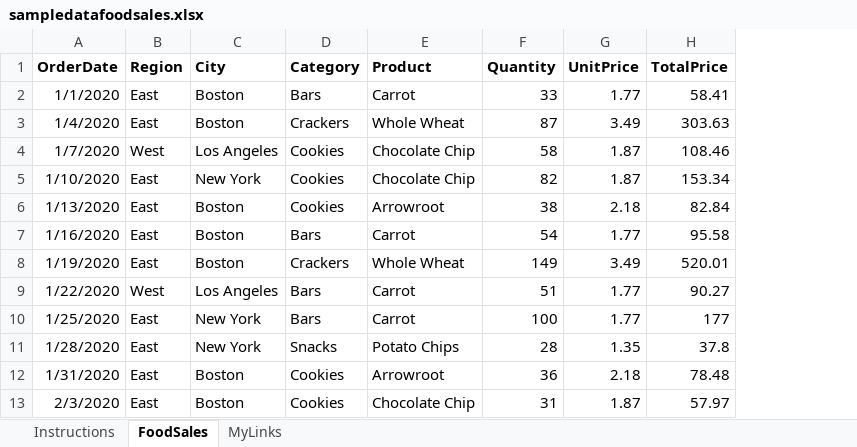
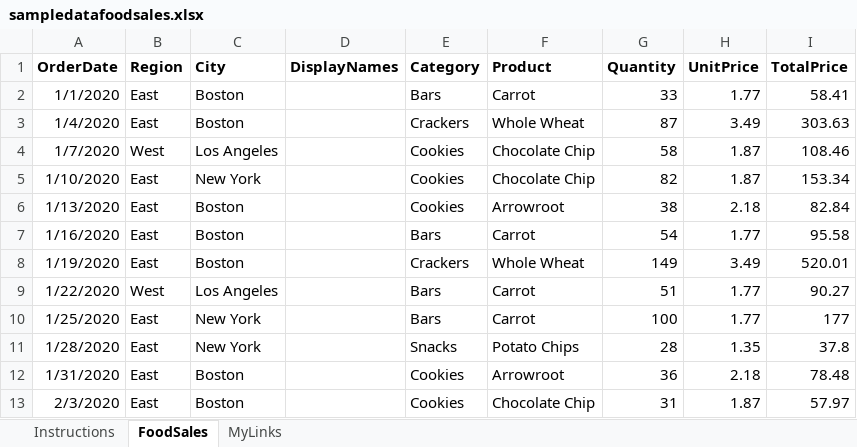
Before and after one commit to Nathan-Bransby-NMT/Dual-Diploma-2024, an Excel workbook: Semester-2/Data-and-Machine-Learning/Sample-Data/sampledatafoodsales.xlsx, sheet FoodSales, drawn as a sheet; only a part is shown; values as stored, in another font and other column widths than the file's, no borders; the diff names each change by its address in the sheet, - before the commit and + after, or states it on an @@ line.

```diff
--- a/Semester-2/Data-and-Machine-Learning/Sample-Data/sampledatafoodsales.xlsx (sheet FoodSales)
+++ b/Semester-2/Data-and-Machine-Learning/Sample-Data/sampledatafoodsales.xlsx (sheet FoodSales)
+column D (DisplayNames), empty
```
Also changed, not shown: formulas that keep their value, Semester-2/Data-and-Machine-Learning/Sample-Data/sample-xlsx-file-for-testing.xlsx, Semester-2/Data-and-Machine-Learning/Sample-Data/sampledatainsurance.xlsx, 4 other files.
